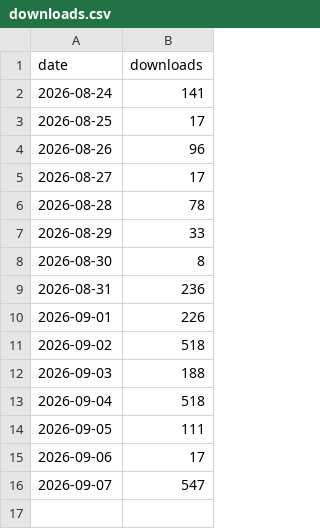
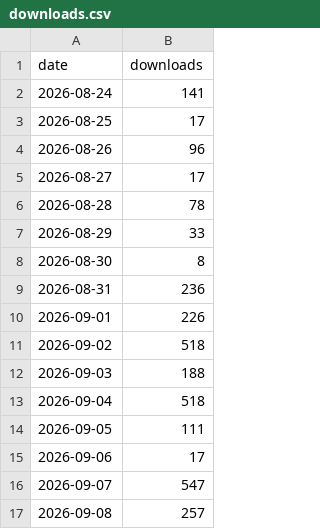
Before and after one commit to drexthealpha/taskuary, a CSV file: docs/downloads.csv, drawn as a sheet; the diff names each change by its address in the sheet, - before the commit and + after, or states it on an @@ line.

```diff
--- a/docs/downloads.csv
+++ b/docs/downloads.csv
+row 17: 2026-09-08 | 257
```
Also changed, not shown: 1 other file.
